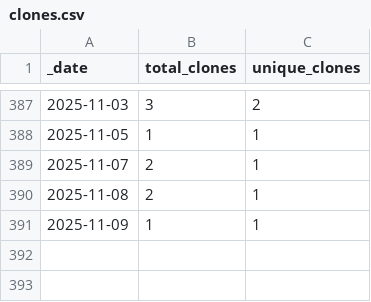
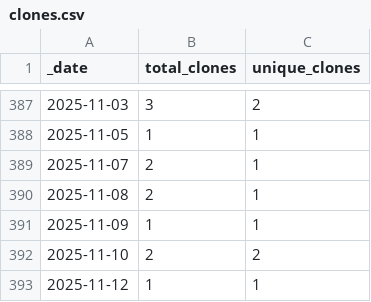
Before and after one commit to opentecr/opentecr-schema, a CSV file: traffic/clones.csv, drawn as a sheet; only a part is shown, gaps mark what is left out; the diff names each change by its address in the sheet, - before the commit and + after, or states it on an @@ line.

Commit message:
GitHub traffic

```diff
--- a/traffic/clones.csv
+++ b/traffic/clones.csv
+row 392: 2025-11-10 | 2 | 2
+row 393: 2025-11-12 | 1 | 1
```
Also changed, not shown: 1 other file.
